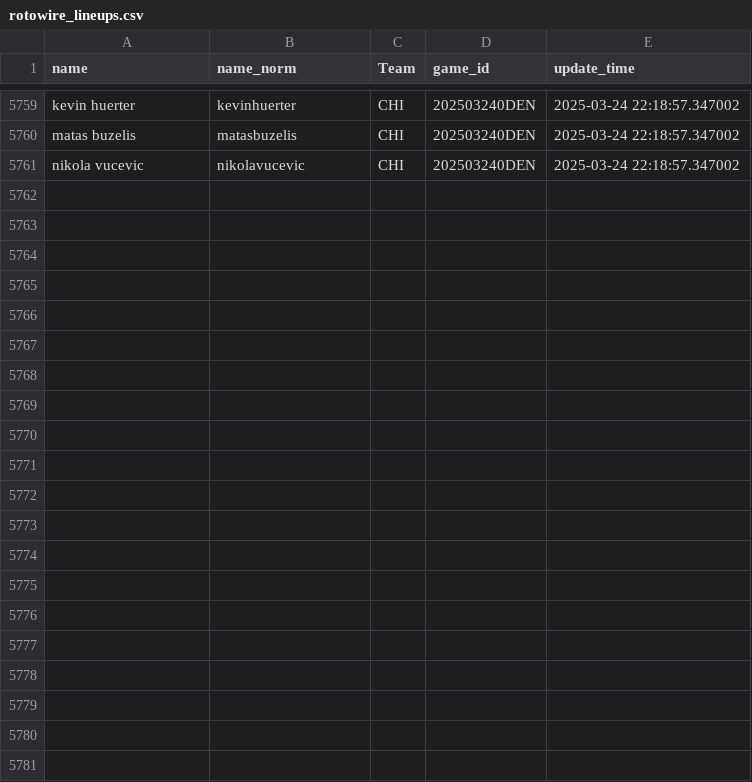
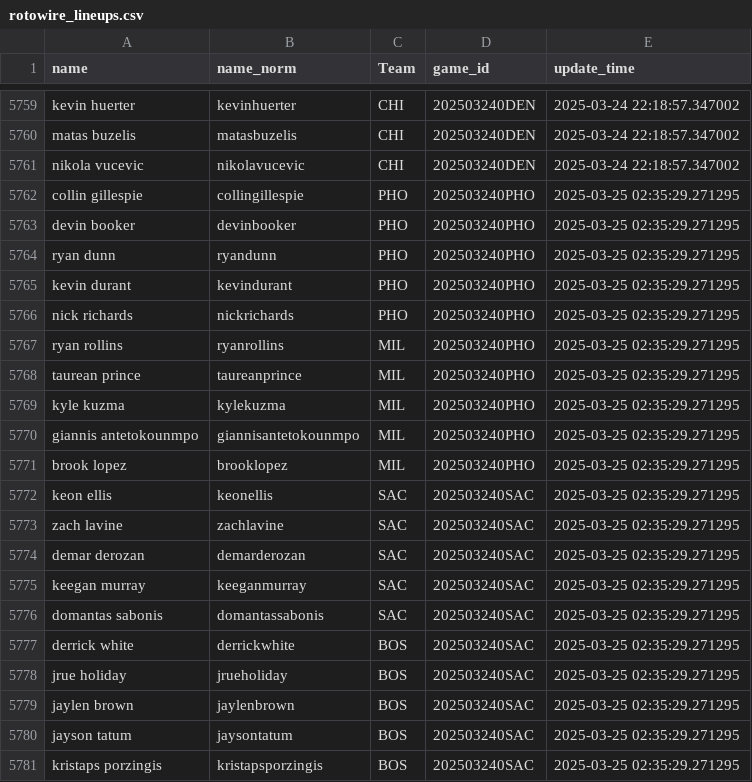
Before and after one commit to martinbog19/LeFirstBasket, a CSV file: data/rotowire_lineups.csv, drawn as a sheet; only a part is shown, gaps mark what is left out; the diff names each change by its address in the sheet, - before the commit and + after, or states it on an @@ line.

```diff
--- a/data/rotowire_lineups.csv
+++ b/data/rotowire_lineups.csv
+row 5762: collin gillespie | collingillespie | PHO | 202503240PHO | 2025-03-25 02:35:29.271295
+row 5763: devin booker | devinbooker | PHO | 202503240PHO | 2025-03-25 02:35:29.271295
+row 5764: ryan dunn | ryandunn | PHO | 202503240PHO | 2025-03-25 02:35:29.271295
+row 5765: kevin durant | kevindurant | PHO | 202503240PHO | 2025-03-25 02:35:29.271295
+row 5766: nick richards | nickrichards | PHO | 202503240PHO | 2025-03-25 02:35:29.271295
+row 5767: ryan rollins | ryanrollins | MIL | 202503240PHO | 2025-03-25 02:35:29.271295
+row 5768: taurean prince | taureanprince | MIL | 202503240PHO | 2025-03-25 02:35:29.271295
+row 5769: kyle kuzma | kylekuzma | MIL | 202503240PHO | 2025-03-25 02:35:29.271295
+row 5770: giannis antetokounmpo | giannisantetokounmpo | MIL | 202503240PHO | 2025-03-25 02:35:29.271295
+row 5771: brook lopez | brooklopez | MIL | 202503240PHO | 2025-03-25 02:35:29.271295
+row 5772: keon ellis | keonellis | SAC | 202503240SAC | 2025-03-25 02:35:29.271295
+row 5773: zach lavine | zachlavine | SAC | 202503240SAC | 2025-03-25 02:35:29.271295
+row 5774: demar derozan | demarderozan | SAC | 202503240SAC | 2025-03-25 02:35:29.271295
+row 5775: keegan murray | keeganmurray | SAC | 202503240SAC | 2025-03-25 02:35:29.271295
+row 5776: domantas sabonis | domantassabonis | SAC | 202503240SAC | 2025-03-25 02:35:29.271295
+row 5777: derrick white | derrickwhite | BOS | 202503240SAC | 2025-03-25 02:35:29.271295
+row 5778: jrue holiday | jrueholiday | BOS | 202503240SAC | 2025-03-25 02:35:29.271295
+row 5779: jaylen brown | jaylenbrown | BOS | 202503240SAC | 2025-03-25 02:35:29.271295
+row 5780: jayson tatum | jaysontatum | BOS | 202503240SAC | 2025-03-25 02:35:29.271295
+row 5781: kristaps porzingis | kristapsporzingis | BOS | 202503240SAC | 2025-03-25 02:35:29.271295
```
